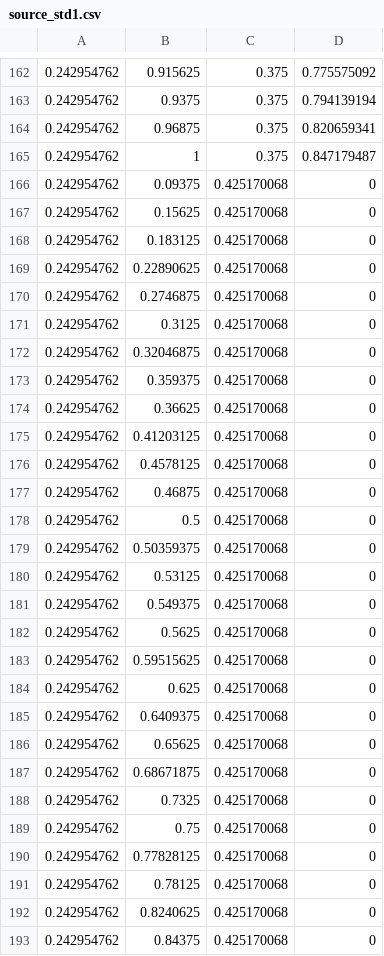
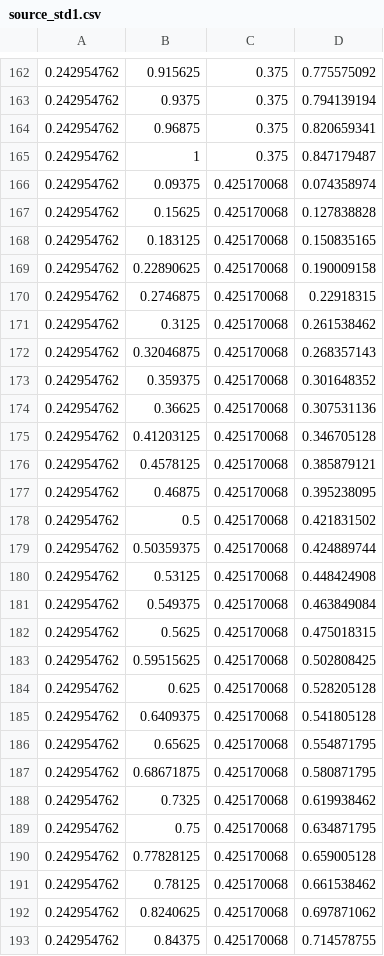
Before and after one commit to wyy673519020/Zhusaibengxiuzheng, a CSV file: data/source_std1.csv, drawn as a sheet; only a part is shown, gaps mark what is left out; the diff covers the shown part only.

Commit message:
add data

```diff
--- a/data/source_std1.csv
+++ b/data/source_std1.csv
@@ -165,29 +165,29 @@
 0.242954762,1,0.375,0.847179487
-0.242954762,0.09375,0.425170068,0
-0.242954762,0.15625,0.425170068,0
-0.242954762,0.183125,0.425170068,0
-0.242954762,0.22890625,0.425170068,0
-0.242954762,0.2746875,0.425170068,0
-0.242954762,0.3125,0.425170068,0
-0.242954762,0.32046875,0.425170068,0
-0.242954762,0.359375,0.425170068,0
-0.242954762,0.36625,0.425170068,0
-0.242954762,0.41203125,0.425170068,0
-0.242954762,0.4578125,0.425170068,0
-0.242954762,0.46875,0.425170068,0
-0.242954762,0.5,0.425170068,0
-0.242954762,0.50359375,0.425170068,0
-0.242954762,0.53125,0.425170068,0
-0.242954762,0.549375,0.425170068,0
-0.242954762,0.5625,0.425170068,0
-0.242954762,0.59515625,0.425170068,0
-0.242954762,0.625,0.425170068,0
-0.242954762,0.6409375,0.425170068,0
-0.242954762,0.65625,0.425170068,0
-0.242954762,0.68671875,0.425170068,0
-0.242954762,0.7325,0.425170068,0
-0.242954762,0.75,0.425170068,0
-0.242954762,0.77828125,0.425170068,0
-0.242954762,0.78125,0.425170068,0
-0.242954762,0.8240625,0.425170068,0
-0.242954762,0.84375,0.425170068,0
+0.242954762,0.09375,0.425170068,0.074358974
+0.242954762,0.15625,0.425170068,0.127838828
+0.242954762,0.183125,0.425170068,0.150835165
+0.242954762,0.22890625,0.425170068,0.190009158
+0.242954762,0.2746875,0.425170068,0.22918315
+0.242954762,0.3125,0.425170068,0.261538462
+0.242954762,0.32046875,0.425170068,0.268357143
+0.242954762,0.359375,0.425170068,0.301648352
+0.242954762,0.36625,0.425170068,0.307531136
+0.242954762,0.41203125,0.425170068,0.346705128
+0.242954762,0.4578125,0.425170068,0.385879121
+0.242954762,0.46875,0.425170068,0.395238095
+0.242954762,0.5,0.425170068,0.421831502
+0.242954762,0.50359375,0.425170068,0.424889744
+0.242954762,0.53125,0.425170068,0.448424908
+0.242954762,0.549375,0.425170068,0.463849084
+0.242954762,0.5625,0.425170068,0.475018315
+0.242954762,0.59515625,0.425170068,0.502808425
+0.242954762,0.625,0.425170068,0.528205128
+0.242954762,0.6409375,0.425170068,0.541805128
+0.242954762,0.65625,0.425170068,0.554871795
+0.242954762,0.68671875,0.425170068,0.580871795
+0.242954762,0.7325,0.425170068,0.619938462
+0.242954762,0.75,0.425170068,0.634871795
+0.242954762,0.77828125,0.425170068,0.659005128
+0.242954762,0.78125,0.425170068,0.661538462
+0.242954762,0.8240625,0.425170068,0.697871062
+0.242954762,0.84375,0.425170068,0.714578755
```
Also changed, not shown: 5 edited cells elsewhere in this file, data/source_std2.csv, 2 other files.
